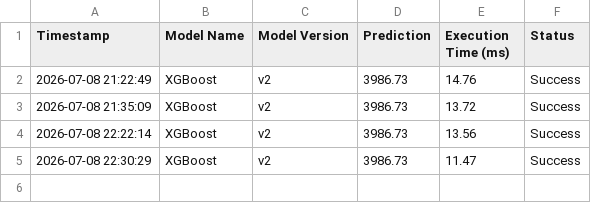
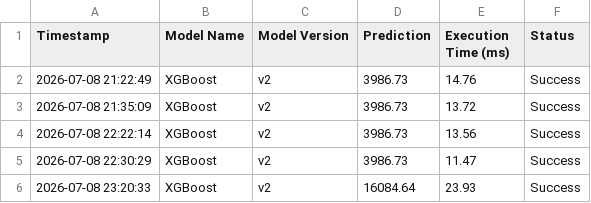
Before and after one commit to AhmedMagdy-GH/sales-forecasting-optimization, a CSV file: performance_log.csv, drawn as a sheet; the diff names each change by its address in the sheet, - before the commit and + after, or states it on an @@ line.

```diff
--- a/performance_log.csv
+++ b/performance_log.csv
+row 6: 2026-07-08 23:20:33 | XGBoost | v2 | 16084.64 | 23.93 | Success
```
Also changed, not shown: prediction_log.csv, 1 other file.
